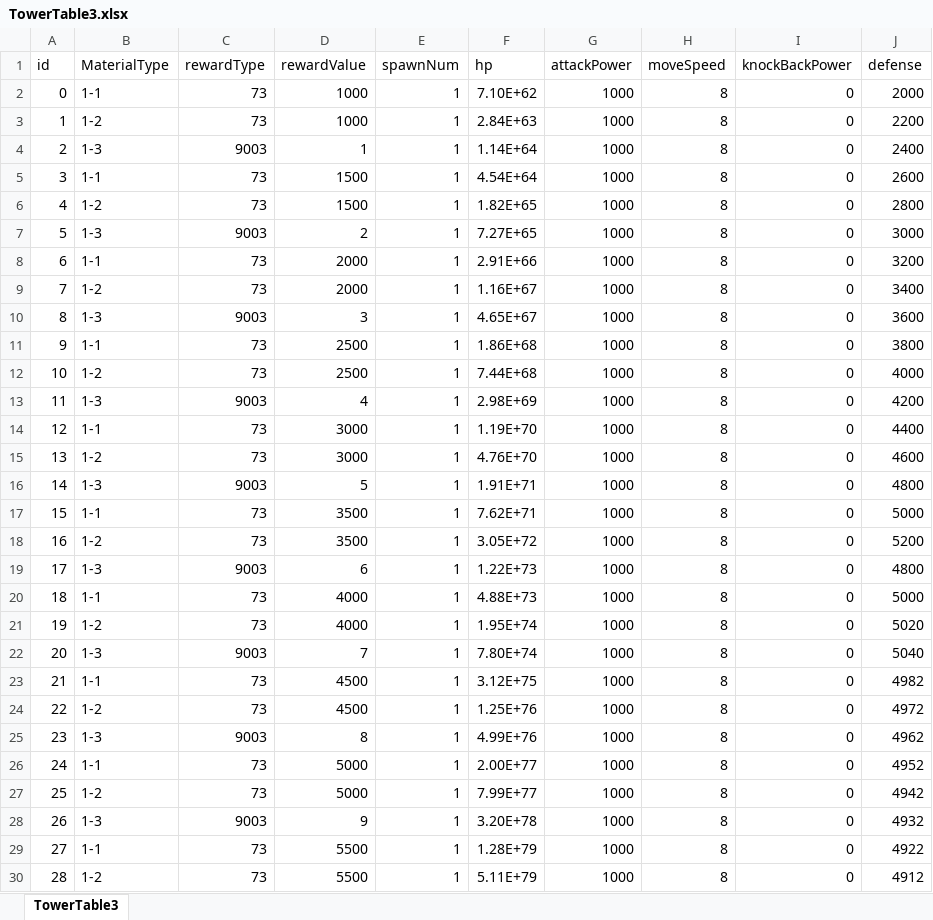
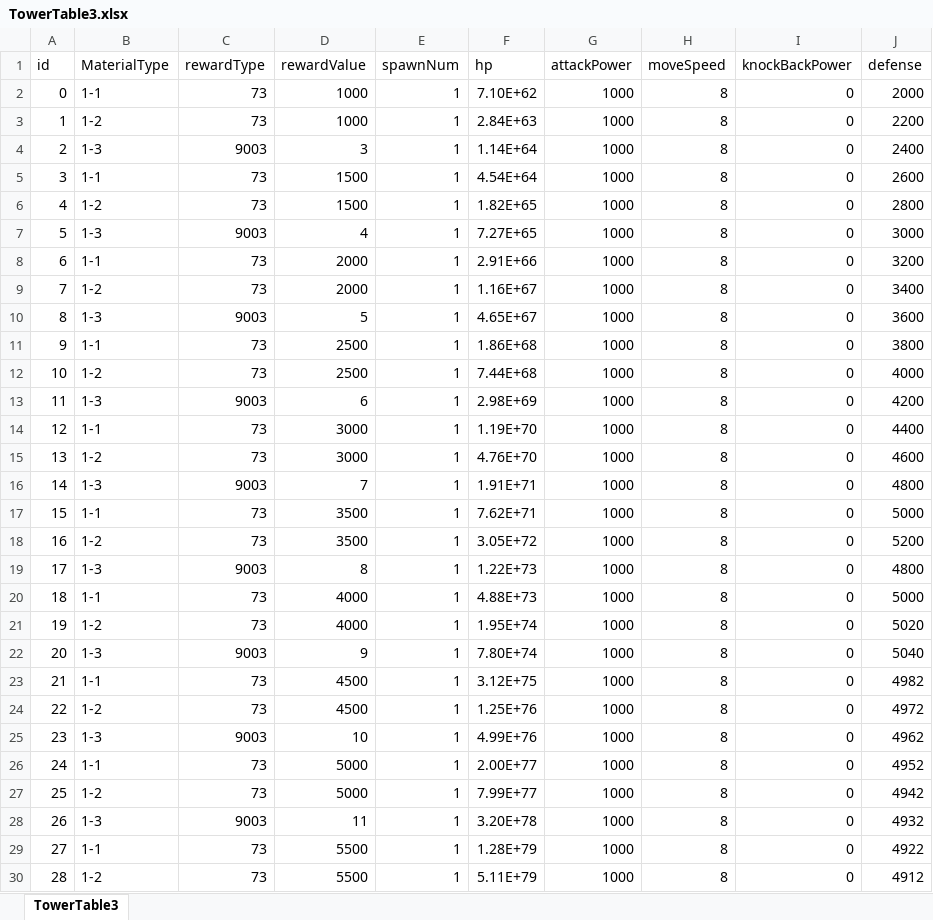
Before and after one commit to luckyzwei/Yosaki, an Excel workbook: Assets/06.Table/TowerTable3.xlsx, sheet TowerTable3, drawn as a sheet; only a part is shown; values as stored, in another font and other column widths than the file's, no borders; conditional formats not drawn; the diff covers the shown part only; the diff names each change by its address in the sheet, - before the commit and + after, or states it on an @@ line.

```diff
--- a/Assets/06.Table/TowerTable3.xlsx (sheet TowerTable3)
+++ b/Assets/06.Table/TowerTable3.xlsx (sheet TowerTable3)
-D4 (rewardValue): 1
+D4 (rewardValue): 3
-D7 (rewardValue): 2
+D7 (rewardValue): 4
-D10 (rewardValue): 3
+D10 (rewardValue): 5
-D13 (rewardValue): 4
+D13 (rewardValue): 6
-D16 (rewardValue): 5
+D16 (rewardValue): 7
-D19 (rewardValue): 6
+D19 (rewardValue): 8
-D22 (rewardValue): 7
+D22 (rewardValue): 9
-D25 (rewardValue): 8
+D25 (rewardValue): 10
-D28 (rewardValue): 9
+D28 (rewardValue): 11
```
Also changed, not shown: 1 edited cell elsewhere in this sheet, 1 other file.
